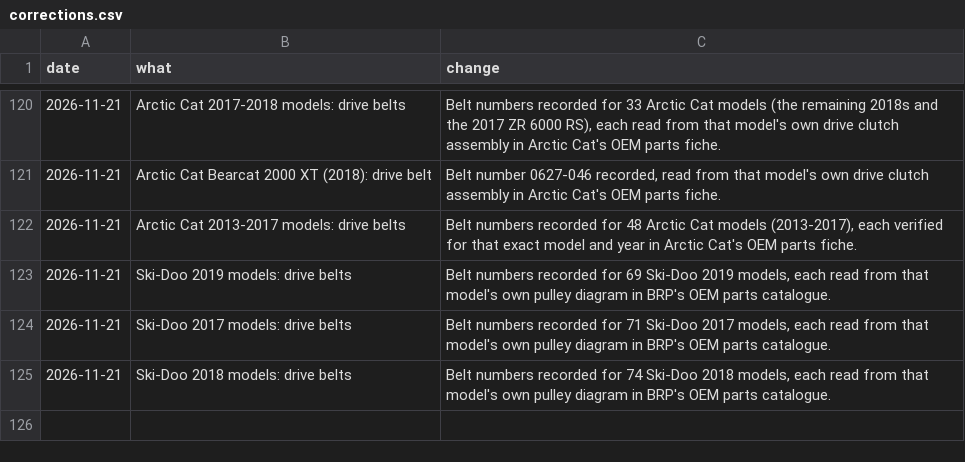
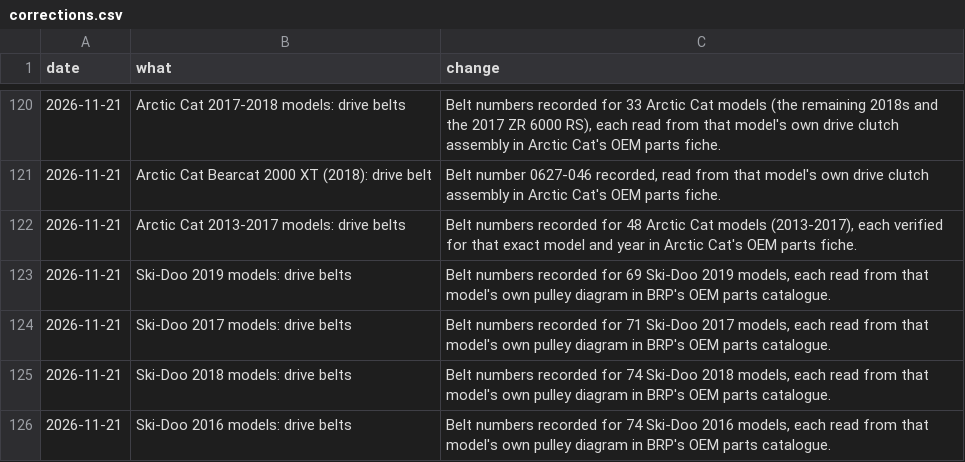
Before and after one commit to JonesT1986/SledSpecs, a CSV file: data/corrections.csv, drawn as a sheet; only a part is shown, gaps mark what is left out.

Commit message:
Record drive belts for 74 Ski-Doo 2016 models (fiche walk)

```diff
--- a/data/corrections.csv
+++ b/data/corrections.csv
@@ -125 +125,2 @@ date,what,change
 2026-11-21,"Ski-Doo 2018 models: drive belts","Belt numbers recorded for 74 Ski-Doo 2018 models, each read from that model's own pulley diagram in BRP's OEM parts catalogue."
+2026-11-21,"Ski-Doo 2016 models: drive belts","Belt numbers recorded for 74 Ski-Doo 2016 models, each read from that model's own pulley diagram in BRP's OEM parts catalogue."
```
Also changed, not shown: 1 other file.
